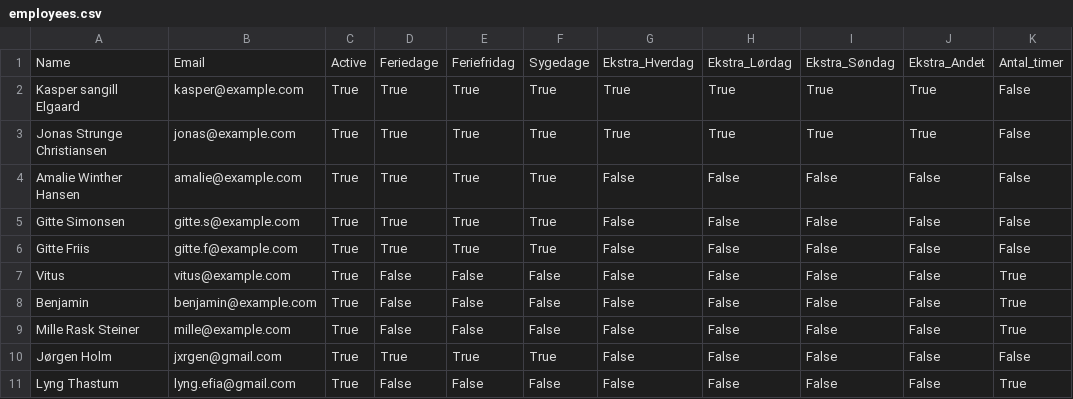
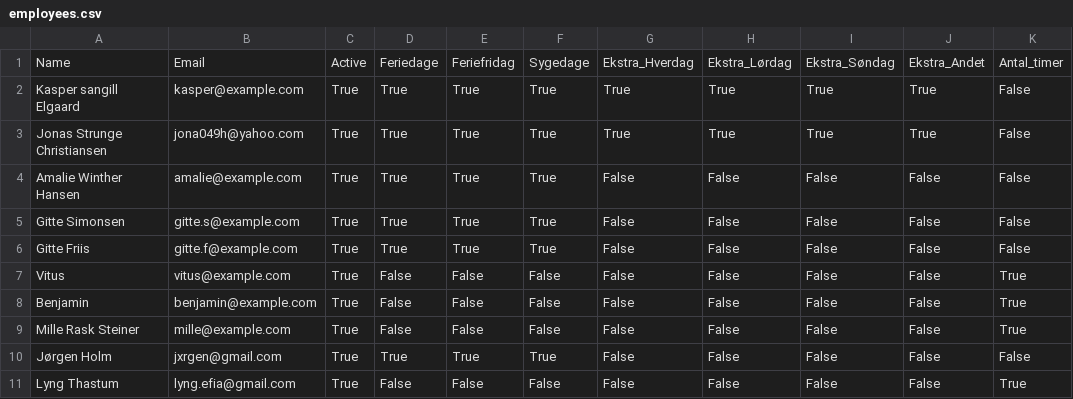
Before and after one commit to jxrgen/timeregnskab, a CSV file: employees.csv, drawn as a sheet; only a part is shown; the diff names each change by its address in the sheet, - before the commit and + after, or states it on an @@ line.

Commit message:
Opdateret medarbejdere

```diff
--- a/employees.csv
+++ b/employees.csv
-B3: jonas@example.com
+B3: jona049h@yahoo.com
```
